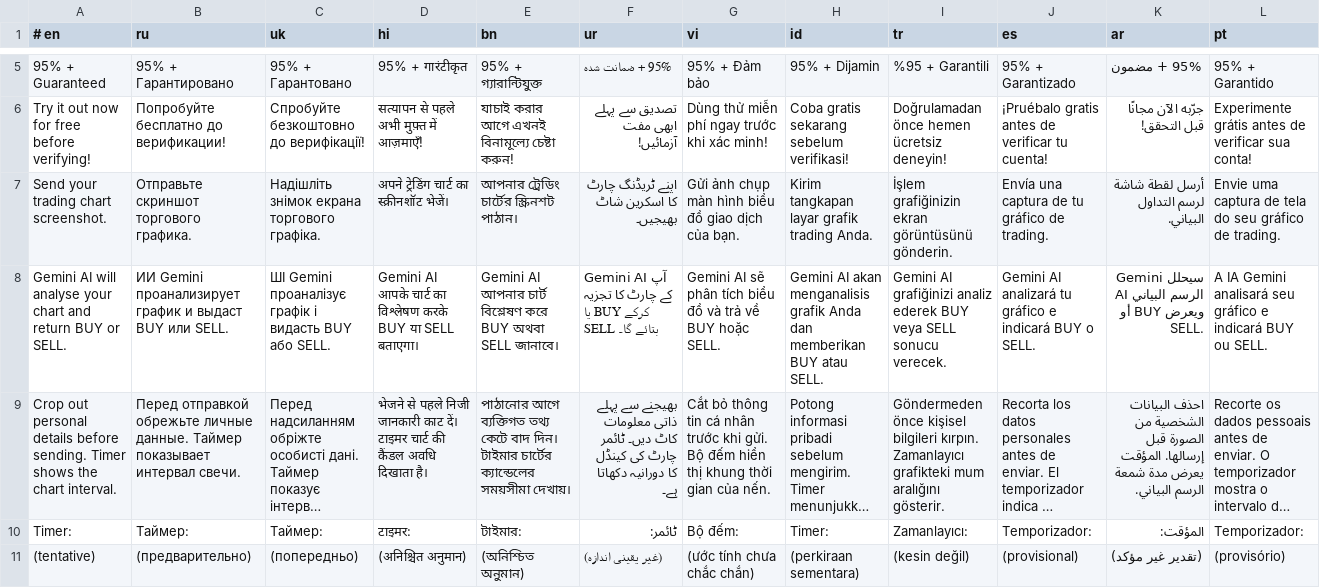
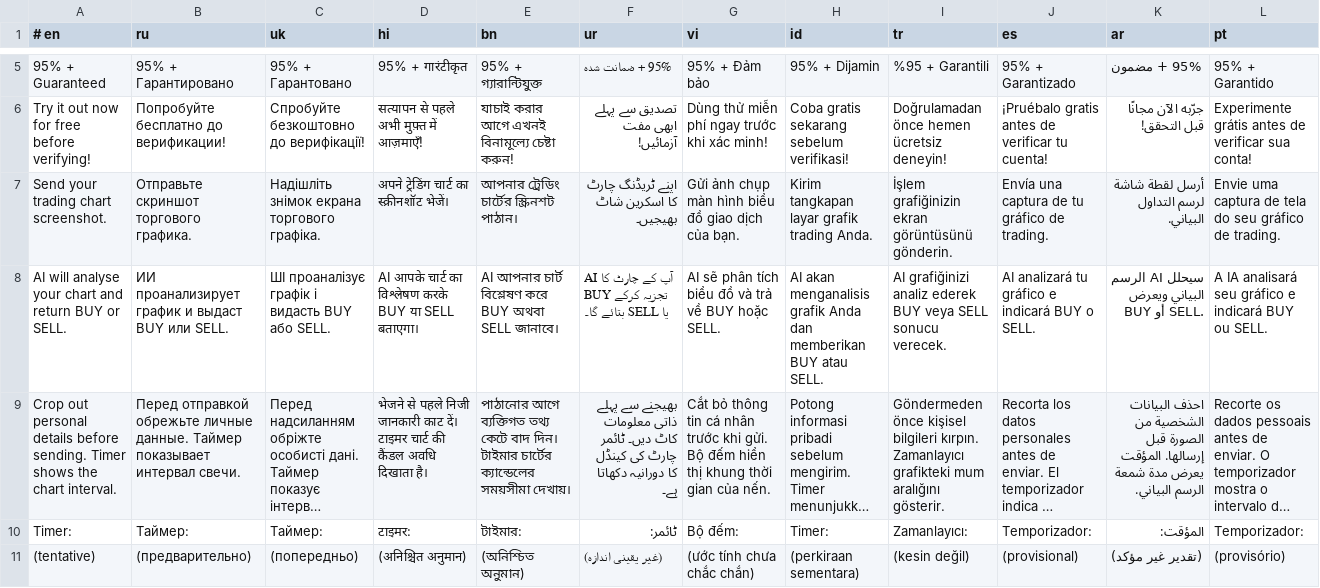
Before and after one commit to neetud252-create/funnel-bot, a TSV file: locales/chart_reference.tsv, drawn as a sheet; only a part is shown, gaps mark what is left out; long unchanged cells end in …; the diff names each change by its address in the sheet, - before the commit and + after, or states it on an @@ line.

Commit message:
Add opt-in OpenAI chart analysis with strict validation

```diff
--- a/locales/chart_reference.tsv
+++ b/locales/chart_reference.tsv
-A8 (# en): Gemini AI will…
+A8 (# en): AI will…
-B8 (ru): ИИ Gemini проанализирует график…
+B8 (ru): ИИ проанализирует график…
-C8 (uk): ШІ Gemini проаналізує графік…
+C8 (uk): ШІ проаналізує графік…
-D8 (hi): Gemini AI आपके…
+D8 (hi): AI आपके…
-E8 (bn): Gemini AI আপনার…
+E8 (bn): AI আপনার…
-F8 (ur): Gemini AI آپ…
+F8 (ur): AI آپ…
-G8 (vi): Gemini AI sẽ…
+G8 (vi): AI sẽ…
-H8 (id): Gemini AI akan…
+H8 (id): AI akan…
-I8 (tr): Gemini AI grafiğinizi…
+I8 (tr): AI grafiğinizi…
-J8 (es): Gemini AI analizará…
+J8 (es): AI analizará…
-K8 (ar): سيحلل Gemini AI الرسم البياني ويعرض BUY أو SELL.
+K8 (ar): سيحلل AI الرسم البياني ويعرض BUY أو SELL.
-L8 (pt): A IA Gemini analisará seu…
+L8 (pt): A IA analisará seu…
```
Also changed, not shown: locales/chart_analysis.tsv, 7 other files.
